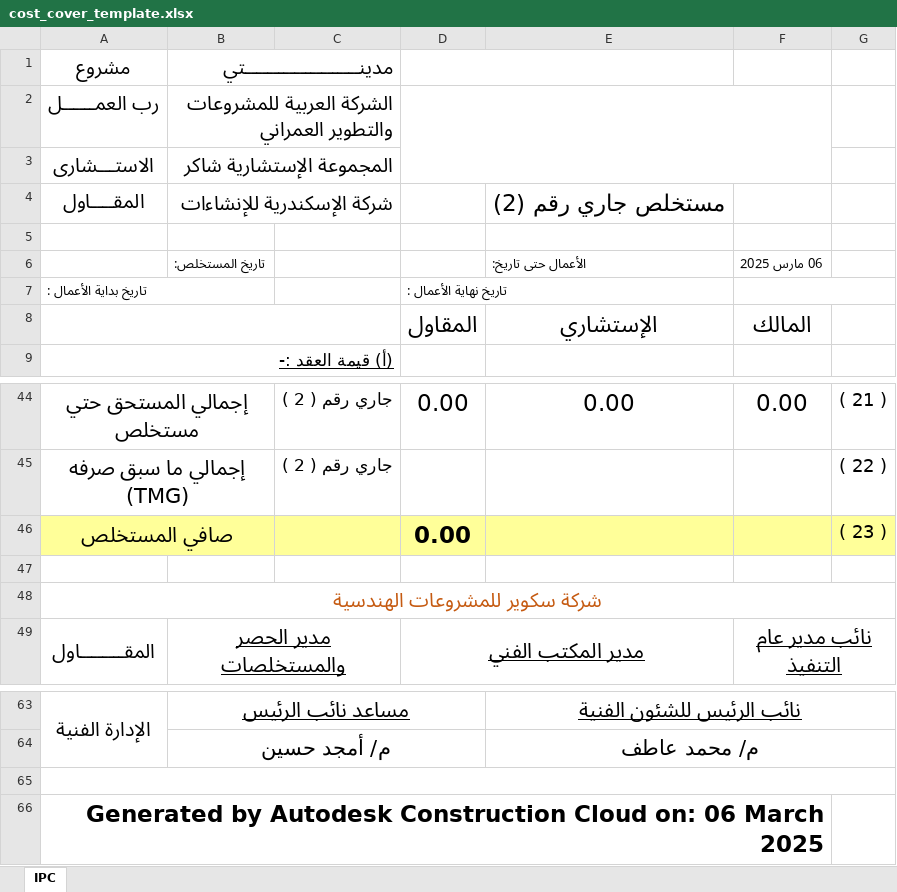
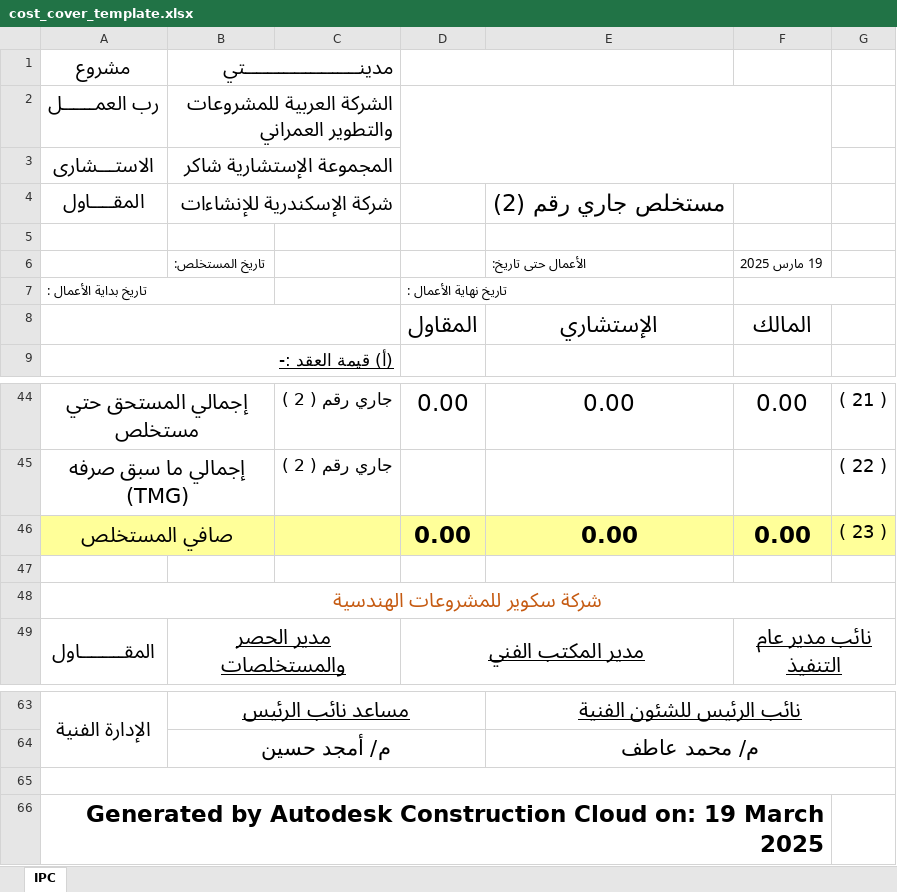
Before and after one commit to Adhamzineldin/PDF_Automater, an Excel workbook: templates/cost_cover_template.xlsx, sheet IPC, drawn as a sheet; only a part is shown, gaps mark what is left out; values as stored, in another font and other column widths than the file's, no borders; charts and pictures not drawn; the diff names each change by its address in the sheet, - before the commit and + after, or states it on an @@ line.

```diff
--- a/templates/cost_cover_template.xlsx (sheet IPC)
+++ b/templates/cost_cover_template.xlsx (sheet IPC)
-F6: 06 مارس 2025
+F6: 19 مارس 2025
-E46: (empty)
+E46: 0.00
-F46: (empty)
+F46: 0.00
-A66 (مشروع): …Cloud on: 06 March 2025
+A66 (مشروع): …Cloud on: 19 March 2025
```
Also changed, not shown: 3 other files.
